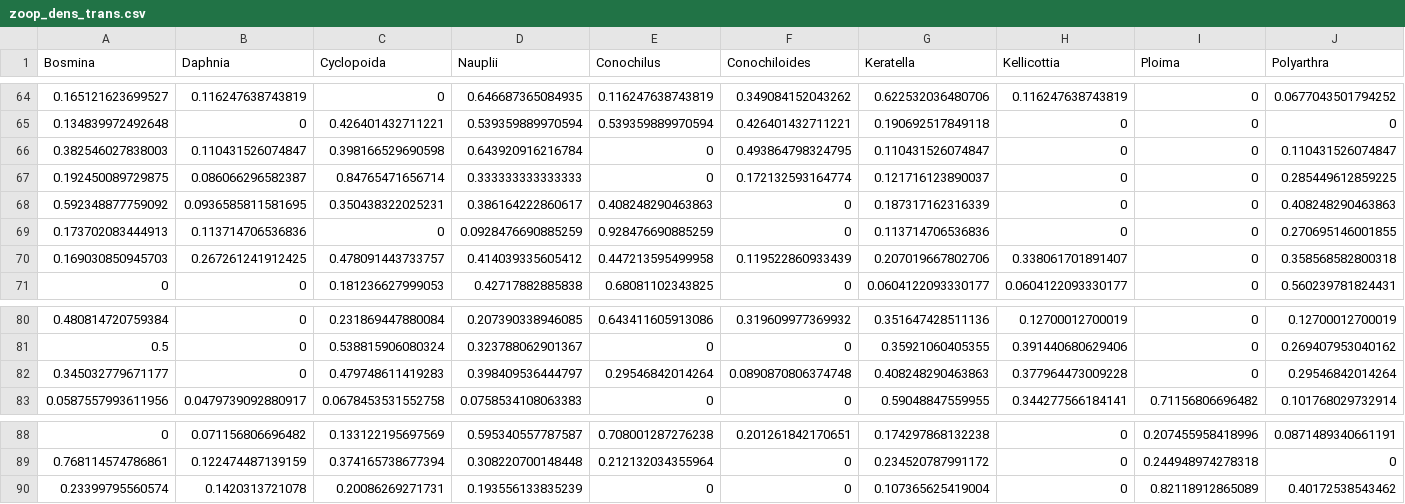
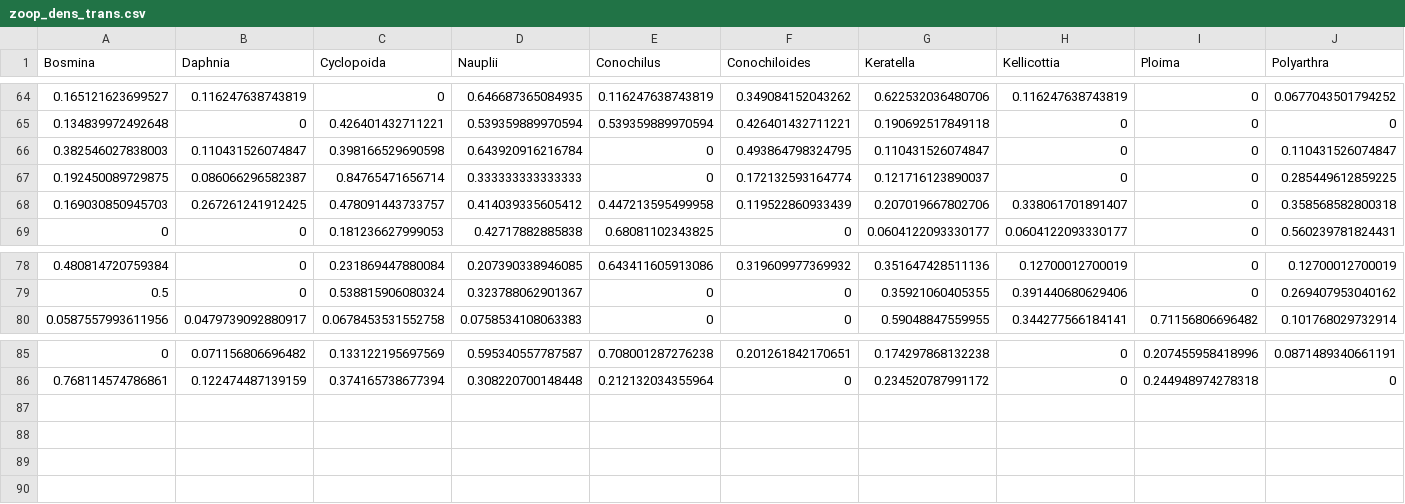
Before and after one commit to hlwander/interannual_zoops, a CSV file: Output/zoop_dens_trans.csv, drawn as a sheet; only a part is shown, gaps mark what is left out.

```diff
--- a/Output/zoop_dens_trans.csv
+++ b/Output/zoop_dens_trans.csv
@@ -67,4 +67,2 @@
 0.192450089729875,0.086066296582387,0.84765471656714,0.333333333333333,0,0.172132593164774,0.121716123890037,0,0,0.285449612859225
-0.592348877759092,0.0936585811581695,0.350438322025231,0.386164222860617,0.408248290463863,0,0.187317162316339,0,0,0.408248290463863
-0.173702083444913,0.113714706536836,0,0.0928476690885259,0.928476690885259,0,0.113714706536836,0,0,0.270695146001855
 0.169030850945703,0.267261241912425,0.478091443733757,0.414039335605412,0.447213595499958,0.119522860933439,0.207019667802706,0.338061701891407,0,0.358568582800318
@@ -81,3 +79,2 @@
 0.5,0,0.538815906080324,0.323788062901367,0,0,0.35921060405355,0.391440680629406,0,0.269407953040162
-0.345032779671177,0,0.479748611419283,0.398409536444797,0.29546842014264,0.0890870806374748,0.408248290463863,0.377964473009228,0,0.29546842014264
 0.0587557993611956,0.0479739092880917,0.0678453531552758,0.0758534108063383,0,0,0.59048847559955,0.344277566184141,0.71156806696482,0.101768029732914
@@ -89,2 +86 @@
 0.768114574786861,0.122474487139159,0.374165738677394,0.308220700148448,0.212132034355964,0,0.234520787991172,0,0.244948974278318,0
-0.23399795560574,0.1420313721078,0.20086269271731,0.193556133835239,0,0,0.107365625419004,0,0.82118912865089,0.40172538543462
```
Also changed, not shown: Output/all_drivers.csv, Output/zoop_raw_dens.csv, 5 other files.
